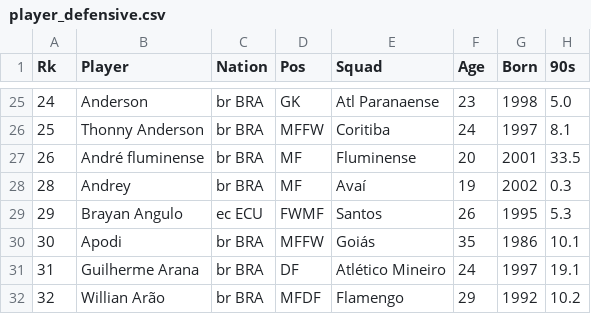
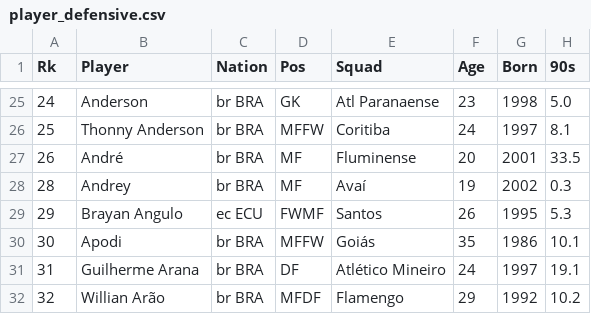
Before and after one commit to paduathiago/Data-Science-Applied-to-Soccer, a CSV file: data/player_data_BRA1_2022/player_defensive.csv, drawn as a sheet; only a part is shown, gaps mark what is left out; the diff names each change by its address in the sheet, - before the commit and + after, or states it on an @@ line.

```diff
--- a/data/player_data_BRA1_2022/player_defensive.csv
+++ b/data/player_data_BRA1_2022/player_defensive.csv
-B27 (Player): André fluminense
+B27 (Player): André
```
Also changed, not shown: data/player_data_BRA1_2022/player_miscellaneous.csv, data/player_data_BRA1_2022/player_passing.csv, 3 other files.
